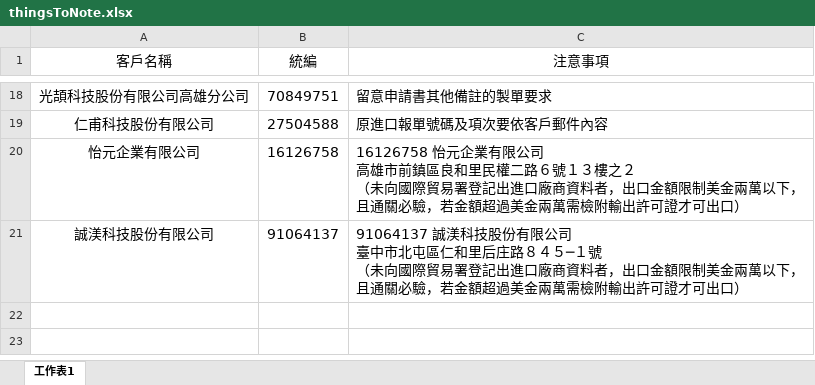
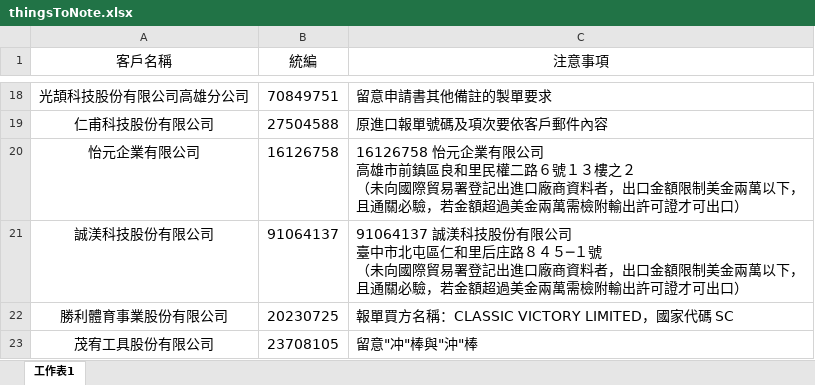
Before and after one commit to liyijung/Export-declaration, an Excel workbook: thingsToNote.xlsx, sheet 工作表1, drawn as a sheet; only a part is shown, gaps mark what is left out; values as stored, in another font and other column widths than the file's, no borders; conditional formats not drawn; the diff names each change by its address in the sheet, - before the commit and + after, or states it on an @@ line.

Commit message:
Add files via upload

```diff
--- a/thingsToNote.xlsx (sheet 工作表1)
+++ b/thingsToNote.xlsx (sheet 工作表1)
+row 22: 勝利體育事業股份有限公司 | 20230725 | 報單買方名稱：CLASSIC VICTORY LIMITED，國家代碼 SC
+row 23: 茂宥工具股份有限公司 | 23708105 | 留意"冲"棒與"沖"棒
```
